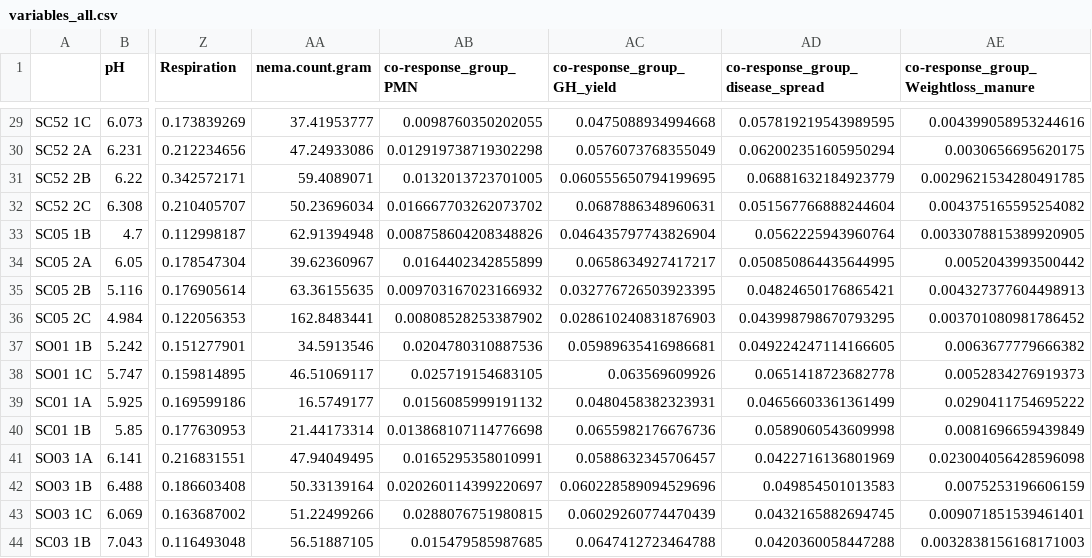
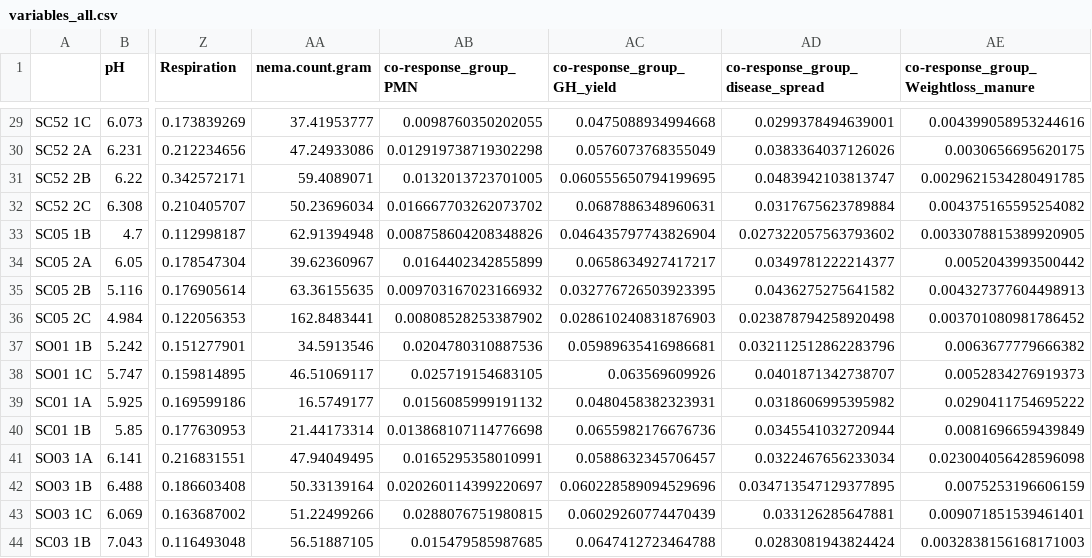
Before and after one commit to nan-v-chen/Dragon, a CSV file: data/BacteriaSand/variables_all.csv, drawn as a sheet; only a part is shown, gaps mark what is left out; the diff covers the shown part only; the diff names each change by its address in the sheet, - before the commit and + after, or states it on an @@ line.

```diff
--- a/data/BacteriaSand/variables_all.csv
+++ b/data/BacteriaSand/variables_all.csv
-AD29 (co-response_group_disease_spread): 0.057819219543989595
+AD29 (co-response_group_disease_spread): 0.0299378494639001
-AD30 (co-response_group_disease_spread): 0.062002351605950294
+AD30 (co-response_group_disease_spread): 0.0383364037126026
-AD31 (co-response_group_disease_spread): 0.06881632184923779
+AD31 (co-response_group_disease_spread): 0.0483942103813747
-AD32 (co-response_group_disease_spread): 0.051567766888244604
+AD32 (co-response_group_disease_spread): 0.0317675623789884
-AD33 (co-response_group_disease_spread): 0.0562225943960764
+AD33 (co-response_group_disease_spread): 0.027322057563793602
-AD34 (co-response_group_disease_spread): 0.050850864435644995
+AD34 (co-response_group_disease_spread): 0.0349781222214377
-AD35 (co-response_group_disease_spread): 0.04824650176865421
+AD35 (co-response_group_disease_spread): 0.0436275275641582
-AD36 (co-response_group_disease_spread): 0.043998798670793295
+AD36 (co-response_group_disease_spread): 0.023878794258920498
-AD37 (co-response_group_disease_spread): 0.049224247114166605
+AD37 (co-response_group_disease_spread): 0.032112512862283796
-AD38 (co-response_group_disease_spread): 0.0651418723682778
+AD38 (co-response_group_disease_spread): 0.0401871342738707
-AD39 (co-response_group_disease_spread): 0.04656603361361499
+AD39 (co-response_group_disease_spread): 0.0318606995395982
-AD40 (co-response_group_disease_spread): 0.0589060543609998
+AD40 (co-response_group_disease_spread): 0.0345541032720944
-AD41 (co-response_group_disease_spread): 0.0422716136801969
+AD41 (co-response_group_disease_spread): 0.0322467656233034
-AD42 (co-response_group_disease_spread): 0.049854501013583
+AD42 (co-response_group_disease_spread): 0.034713547129377895
-AD43 (co-response_group_disease_spread): 0.0432165882694745
+AD43 (co-response_group_disease_spread): 0.033126285647881
-AD44 (co-response_group_disease_spread): 0.0420360058447288
+AD44 (co-response_group_disease_spread): 0.0283081943824424
```
Also changed, not shown: 27 edited cells elsewhere in this file, data/BacteriaClay/variables_all.csv, data/combi/variables_all.csv, 8 other files.
